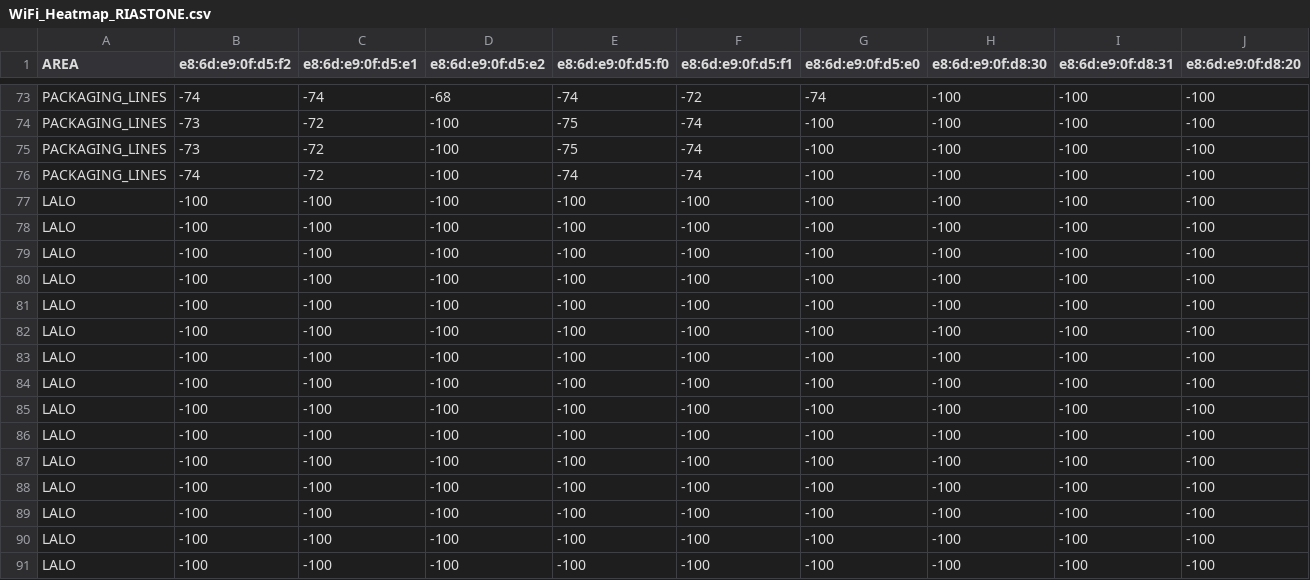
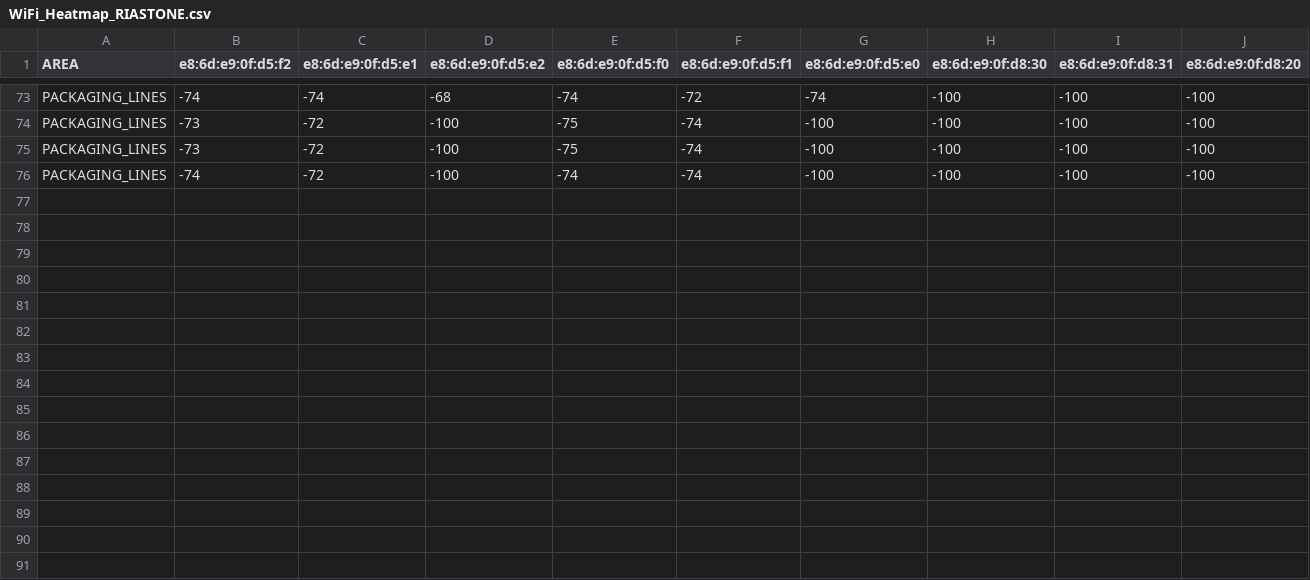
Before and after one commit to TANGO-EU-PROJECT/DCBA-Mechanisms, a CSV file: BACKEND/SCRIPTS/LOCALIZATION/WiFi_Heatmap_RIASTONE.csv, drawn as a sheet; only a part is shown, gaps mark what is left out; rows hold the shown columns only; the diff names each change by its address in the sheet, - before the commit and + after, or states it on an @@ line.

Commit message:
updating RIASTONE Heatmap

```diff
--- a/BACKEND/SCRIPTS/LOCALIZATION/WiFi_Heatmap_RIASTONE.csv
+++ b/BACKEND/SCRIPTS/LOCALIZATION/WiFi_Heatmap_RIASTONE.csv
-row 77: LALO | -100 | -100 | -100 | -100 | -100 | -100 | -100 | -100 | -100
-row 78: LALO | -100 | -100 | -100 | -100 | -100 | -100 | -100 | -100 | -100
-row 79: LALO | -100 | -100 | -100 | -100 | -100 | -100 | -100 | -100 | -100
-row 80: LALO | -100 | -100 | -100 | -100 | -100 | -100 | -100 | -100 | -100
-row 81: LALO | -100 | -100 | -100 | -100 | -100 | -100 | -100 | -100 | -100
-row 82: LALO | -100 | -100 | -100 | -100 | -100 | -100 | -100 | -100 | -100
-row 83: LALO | -100 | -100 | -100 | -100 | -100 | -100 | -100 | -100 | -100
-row 84: LALO | -100 | -100 | -100 | -100 | -100 | -100 | -100 | -100 | -100
-row 85: LALO | -100 | -100 | -100 | -100 | -100 | -100 | -100 | -100 | -100
-row 86: LALO | -100 | -100 | -100 | -100 | -100 | -100 | -100 | -100 | -100
-row 87: LALO | -100 | -100 | -100 | -100 | -100 | -100 | -100 | -100 | -100
-row 88: LALO | -100 | -100 | -100 | -100 | -100 | -100 | -100 | -100 | -100
-row 89: LALO | -100 | -100 | -100 | -100 | -100 | -100 | -100 | -100 | -100
-row 90: LALO | -100 | -100 | -100 | -100 | -100 | -100 | -100 | -100 | -100
-row 91: LALO | -100 | -100 | -100 | -100 | -100 | -100 | -100 | -100 | -100
```
